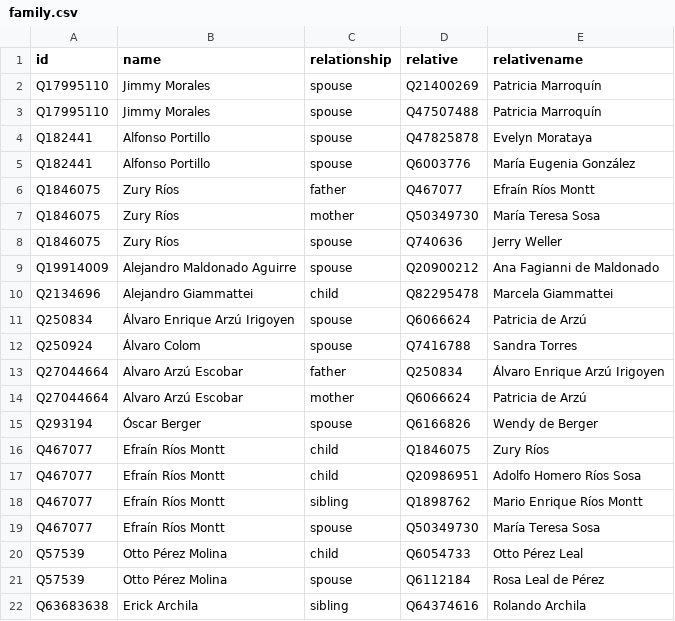
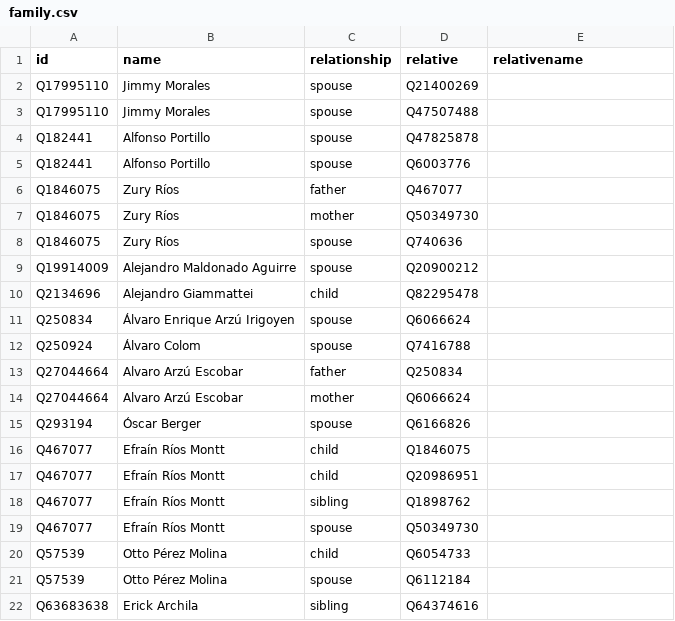
Before and after one commit to every-politician-scrapers/guatemala-ministers, a CSV file: html/family.csv, drawn as a sheet.

Commit message:
PCB update

```diff
--- a/html/family.csv
+++ b/html/family.csv
@@ -1,22 +1,22 @@
 id,name,relationship,relative,relativename
-Q17995110,Jimmy Morales,spouse,Q21400269,Patricia Marroquín
-Q17995110,Jimmy Morales,spouse,Q47507488,Patricia Marroquín
-Q182441,Alfonso Portillo,spouse,Q47825878,Evelyn Morataya
-Q182441,Alfonso Portillo,spouse,Q6003776,María Eugenia González
-Q1846075,Zury Ríos,father,Q467077,Efraín Ríos Montt
-Q1846075,Zury Ríos,mother,Q50349730,María Teresa Sosa
-Q1846075,Zury Ríos,spouse,Q740636,Jerry Weller
-Q19914009,Alejandro Maldonado Aguirre,spouse,Q20900212,Ana Fagianni de Maldonado
-Q2134696,Alejandro Giammattei,child,Q82295478,Marcela Giammattei
-Q250834,Álvaro Enrique Arzú Irigoyen,spouse,Q6066624,Patricia de Arzú
-Q250924,Álvaro Colom,spouse,Q7416788,Sandra Torres
-Q27044664,Alvaro Arzú Escobar,father,Q250834,Álvaro Enrique Arzú Irigoyen
-Q27044664,Alvaro Arzú Escobar,mother,Q6066624,Patricia de Arzú
-Q293194,Óscar Berger,spouse,Q6166826,Wendy de Berger
-Q467077,Efraín Ríos Montt,child,Q1846075,Zury Ríos
-Q467077,Efraín Ríos Montt,child,Q20986951,Adolfo Homero Ríos Sosa
-Q467077,Efraín Ríos Montt,sibling,Q1898762,Mario Enrique Ríos Montt
-Q467077,Efraín Ríos Montt,spouse,Q50349730,María Teresa Sosa
-Q57539,Otto Pérez Molina,child,Q6054733,Otto Pérez Leal
-Q57539,Otto Pérez Molina,spouse,Q6112184,Rosa Leal de Pérez
-Q63683638,Erick Archila,sibling,Q64374616,Rolando Archila
+Q17995110,Jimmy Morales,spouse,Q21400269,
+Q17995110,Jimmy Morales,spouse,Q47507488,
+Q182441,Alfonso Portillo,spouse,Q47825878,
+Q182441,Alfonso Portillo,spouse,Q6003776,
+Q1846075,Zury Ríos,father,Q467077,
+Q1846075,Zury Ríos,mother,Q50349730,
+Q1846075,Zury Ríos,spouse,Q740636,
+Q19914009,Alejandro Maldonado Aguirre,spouse,Q20900212,
+Q2134696,Alejandro Giammattei,child,Q82295478,
+Q250834,Álvaro Enrique Arzú Irigoyen,spouse,Q6066624,
+Q250924,Álvaro Colom,spouse,Q7416788,
+Q27044664,Alvaro Arzú Escobar,father,Q250834,
+Q27044664,Alvaro Arzú Escobar,mother,Q6066624,
+Q293194,Óscar Berger,spouse,Q6166826,
+Q467077,Efraín Ríos Montt,child,Q1846075,
+Q467077,Efraín Ríos Montt,child,Q20986951,
+Q467077,Efraín Ríos Montt,sibling,Q1898762,
+Q467077,Efraín Ríos Montt,spouse,Q50349730,
+Q57539,Otto Pérez Molina,child,Q6054733,
+Q57539,Otto Pérez Molina,spouse,Q6112184,
+Q63683638,Erick Archila,sibling,Q64374616,
```
